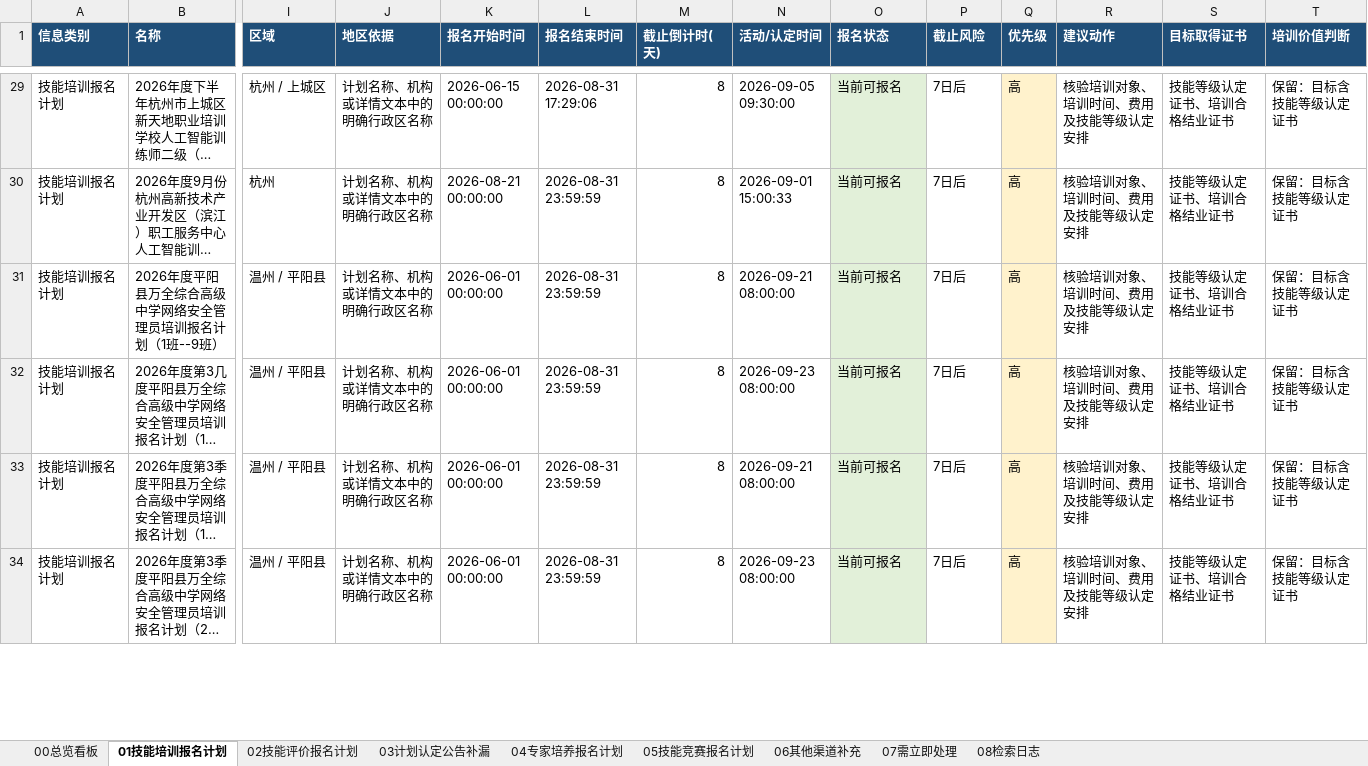
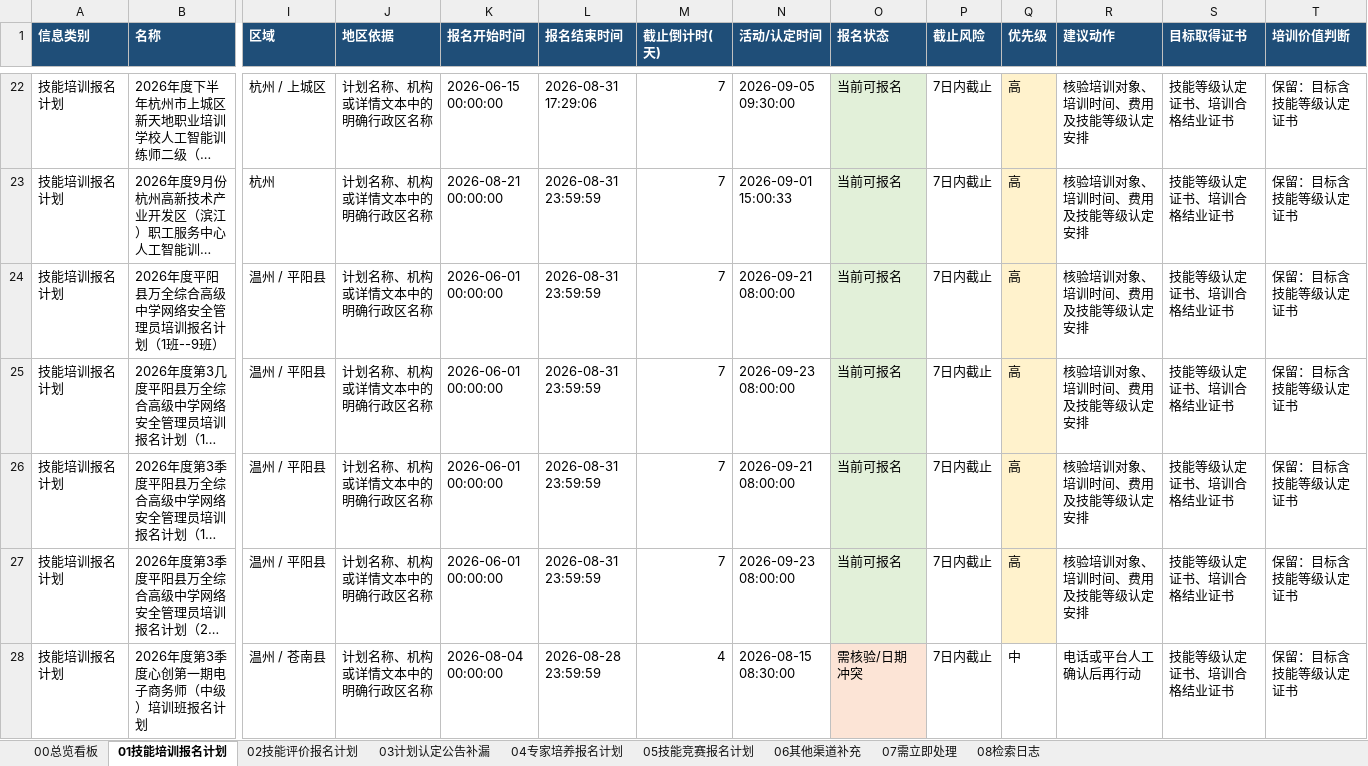
Before and after one commit to Juesann/zhejiang-skill-daily, an Excel workbook: latest.xlsx, sheet 01技能培训报名计划, drawn as a sheet; only a part is shown, gaps mark what is left out; long unchanged cells end in …; values as stored, in another font and other column widths than the file's, no borders; addresses are those after the commit; rows hold the shown columns only; the diff covers the shown part only; the diff names each change by its address in the sheet, - before the commit and + after, or states it on an @@ line.

```diff
--- a/latest.xlsx (sheet 01技能培训报名计划)
+++ b/latest.xlsx (sheet 01技能培训报名计划)
-M22:M27 (截止倒计时(天)): 8
+M22:M27 (截止倒计时(天)): 7
-P22:P27 (截止风险): 7日后
+P22:P27 (截止风险): 7日内截止
+row 28: 技能培训报名计划 | 2026年度第3季度心创第一期电子商务师（中级）培训班报名计划 | 温州 / 苍南县 | 计划名称、机构或详情文本中的明确行政区名称 | 2026-08-04 00:00:00 | 2026-08-28 23:59:59 | 4 | 2026-08-15 08:30:00 | 需核验/日期冲突 | 7日内截止 | 中 | 电话或平台人工确认后再行动 | 技能等级认定证书、培训合格结业证书 | 保留：目标含技能等级认定证书
```
Also changed, not shown: 14 added rows, 16 removed rows, 70 edited cells and cell formats elsewhere in this sheet, sheet 02技能评价报名计划, sheet 07需立即处理, sheet 05技能竞赛报名计划, sheet 08检索日志, sheet 00总览看板, sheet 04专家培养报名计划, 3 other files.
